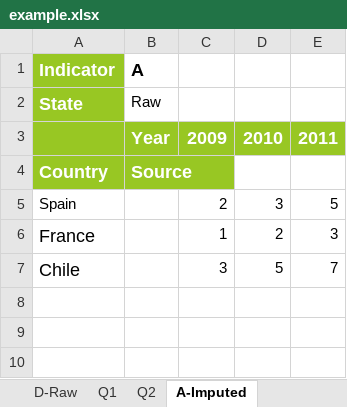
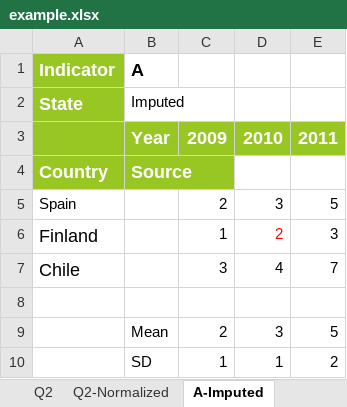
Before and after one commit to weso/wiFetcher, an Excel workbook: src/main/resources/computex/example.xlsx, sheet A-Imputed, drawn as a sheet; values as stored, in another font and other column widths than the file's, no borders; the diff names each change by its address in the sheet, - before the commit and + after, or states it on an @@ line.

```diff
--- a/src/main/resources/computex/example.xlsx (sheet A-Imputed)
+++ b/src/main/resources/computex/example.xlsx (sheet A-Imputed)
+sheet tab: Q2-Normalized
-B2: Raw
+B2: Imputed
-A6: France
+A6: Finland
-D6 text colour: black
+D6 text colour: #FF0000
-D7: 5
+D7: 4
+row 8: (empty)
+row 9:  | Mean | 2 | 3 | 5
+row 10:  | SD | 1 | 1 | 2
```
Also changed, not shown: sheet Metadata, sheet A-Normalized, sheet C-Imputed, sheet Q1, sheet Q2, sheet A-RAW, 3 more sheets, other sheet tabs, formulas that keep their value, 54 other files.
